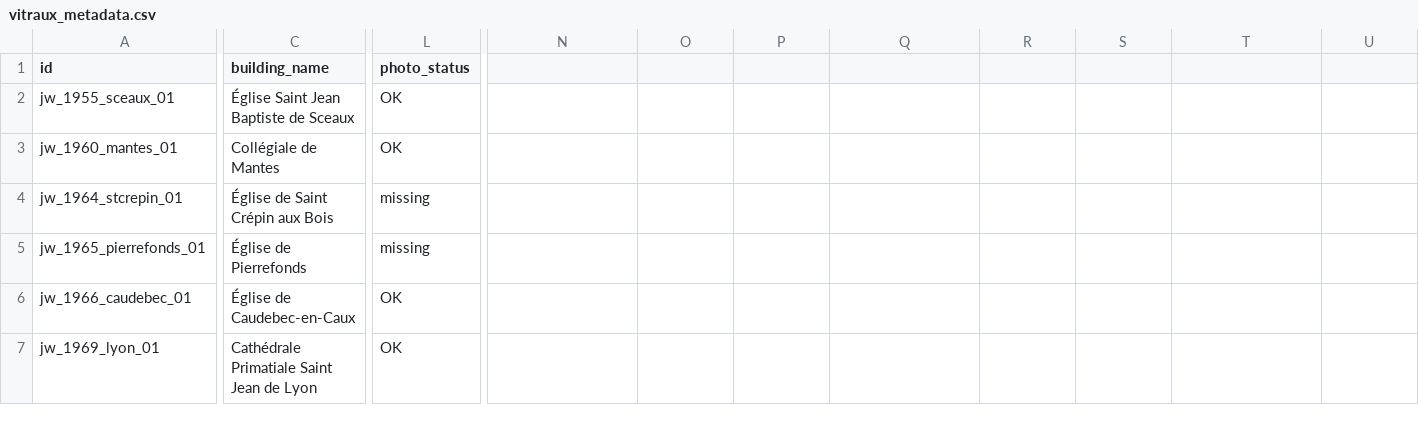
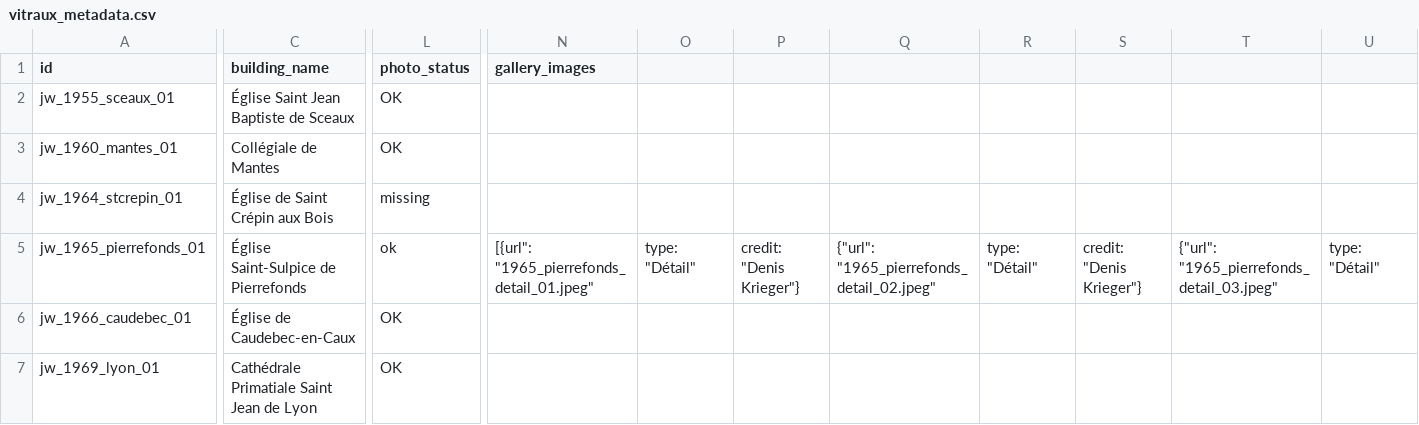
Before and after one commit to 13w13/weiss-gruber, a CSV file: vitraux_metadata.csv, drawn as a sheet; only a part is shown, gaps mark what is left out; the diff covers the shown part only; the diff names each change by its address in the sheet, - before the commit and + after, or states it on an @@ line.

Commit message:
feat(data): add gallery for Pierrefonds (jw_1965_pierrefonds_01)

```diff
--- a/vitraux_metadata.csv
+++ b/vitraux_metadata.csv
-N1: (empty)
+N1: gallery_images
-C5 (building_name): Église de Pierrefonds
+C5 (building_name): Église Saint-Sulpice de Pierrefonds
-L5 (photo_status): missing
+L5 (photo_status): ok
-N5 (gallery_images): (empty)
+N5 (gallery_images): [{url": "1965_pierrefonds_detail_01.jpeg"
-O5: (empty)
+O5: type: "Détail"
-P5: (empty)
+P5: credit: "Denis Krieger"}
-Q5: (empty)
+Q5: {"url": "1965_pierrefonds_detail_02.jpeg"
-R5: (empty)
+R5: type: "Détail"
-S5: (empty)
+S5: credit: "Denis Krieger"}
-T5: (empty)
+T5: {"url": "1965_pierrefonds_detail_03.jpeg"
-U5: (empty)
+U5: type: "Détail"
```
Also changed, not shown: 4 edited cells elsewhere in this file, 9 other files.
